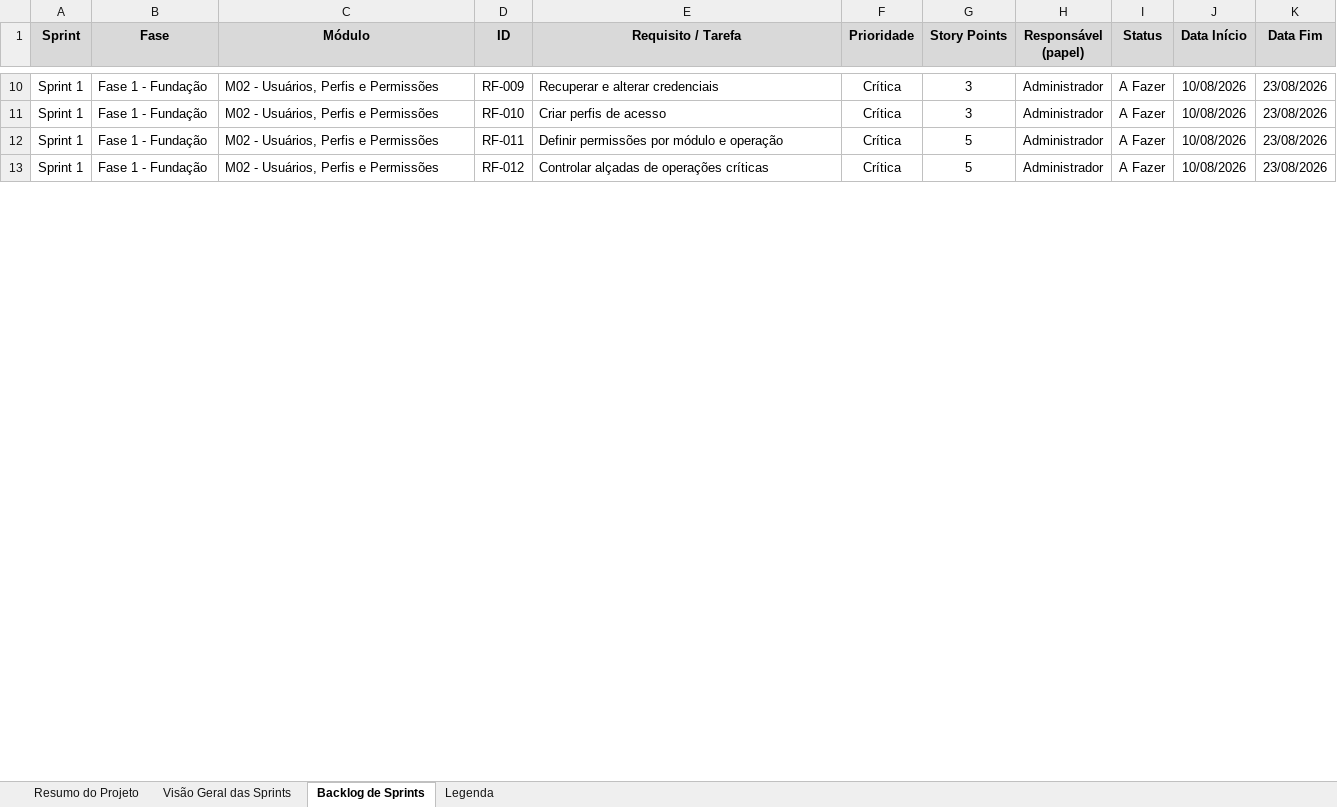
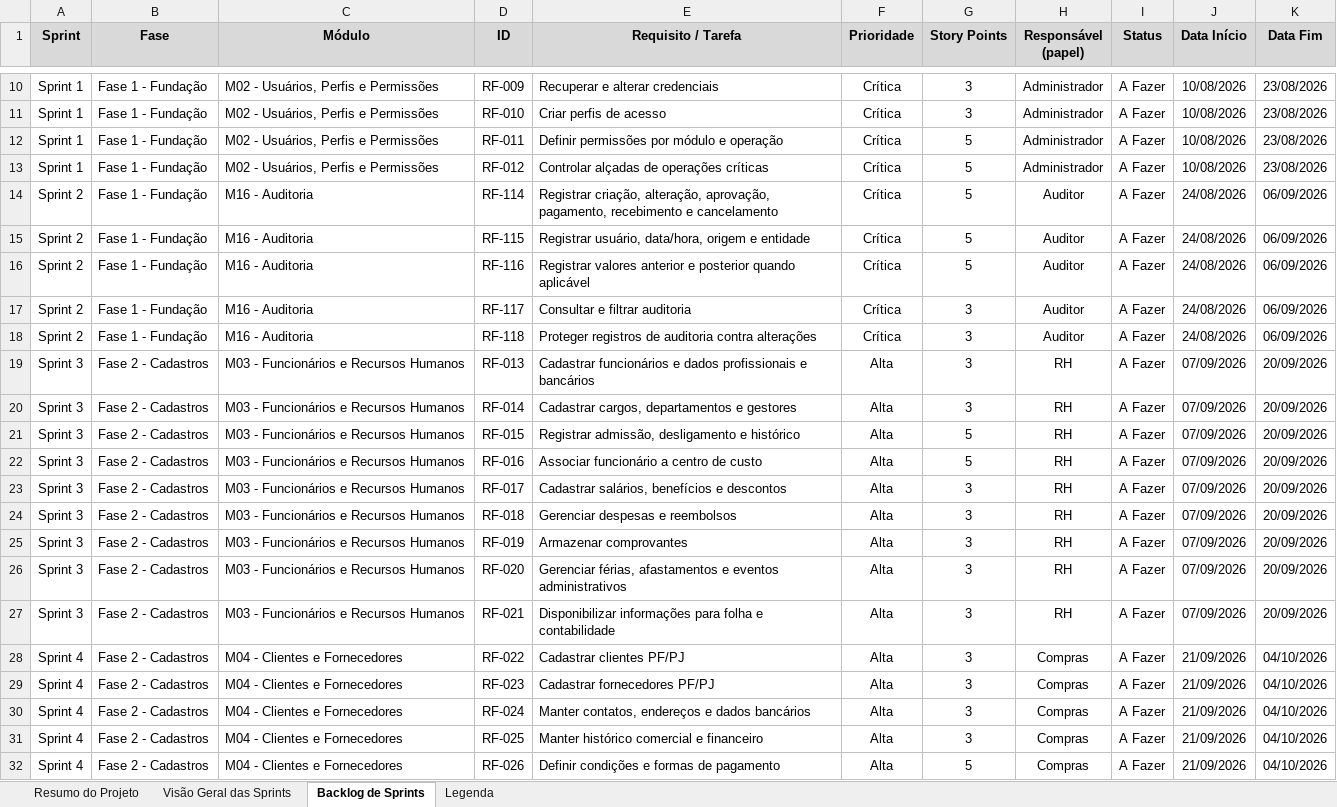
Before and after one commit to Jaminteles/SGE, an Excel workbook: docs/Sprints_Sistema_Gestao_Empresarial_Financeira.xlsx, sheet Backlog de Sprints, drawn as a sheet; only a part is shown, gaps mark what is left out; values as stored, in another font and other column widths than the file's, no borders; charts and pictures not drawn; the diff covers the shown part only; the diff names each change by its address in the sheet, - before the commit and + after, or states it on an @@ line.

```diff
--- a/docs/Sprints_Sistema_Gestao_Empresarial_Financeira.xlsx (sheet Backlog de Sprints)
+++ b/docs/Sprints_Sistema_Gestao_Empresarial_Financeira.xlsx (sheet Backlog de Sprints)
@@ row 14 unhidden: Sprint 2 | Fase 1 - Fundação | M16 - Auditoria | RF-114 | Registrar criação, alteração, aprovação, pagamento, recebimento e cancelamento | Crítica | 5 | Auditor | A Fazer | 24/08/2026 | 06/09/2026 @@
@@ row 15 unhidden: Sprint 2 | Fase 1 - Fundação | M16 - Auditoria | RF-115 | Registrar usuário, data/hora, origem e entidade | Crítica | 5 | Auditor | A Fazer | 24/08/2026 | 06/09/2026 @@
@@ row 16 unhidden: Sprint 2 | Fase 1 - Fundação | M16 - Auditoria | RF-116 | Registrar valores anterior e posterior quando aplicável | Crítica | 5 | Auditor | A Fazer | 24/08/2026 | 06/09/2026 @@
@@ row 17 unhidden: Sprint 2 | Fase 1 - Fundação | M16 - Auditoria | RF-117 | Consultar e filtrar auditoria | Crítica | 3 | Auditor | A Fazer | 24/08/2026 | 06/09/2026 @@
@@ row 18 unhidden: Sprint 2 | Fase 1 - Fundação | M16 - Auditoria | RF-118 | Proteger registros de auditoria contra alterações | Crítica | 3 | Auditor | A Fazer | 24/08/2026 | 06/09/2026 @@
@@ row 19 unhidden: Sprint 3 | Fase 2 - Cadastros | M03 - Funcionários e Recursos Humanos | RF-013 | Cadastrar funcionários e dados profissionais e bancários | Alta | 3 | RH | A Fazer | 07/09/2026 | 20/09/2026 @@
@@ row 20 unhidden: Sprint 3 | Fase 2 - Cadastros | M03 - Funcionários e Recursos Humanos | RF-014 | Cadastrar cargos, departamentos e gestores | Alta | 3 | RH | A Fazer | 07/09/2026 | 20/09/2026 @@
@@ row 21 unhidden: Sprint 3 | Fase 2 - Cadastros | M03 - Funcionários e Recursos Humanos | RF-015 | Registrar admissão, desligamento e histórico | Alta | 5 | RH | A Fazer | 07/09/2026 | 20/09/2026 @@
@@ row 22 unhidden: Sprint 3 | Fase 2 - Cadastros | M03 - Funcionários e Recursos Humanos | RF-016 | Associar funcionário a centro de custo | Alta | 5 | RH | A Fazer | 07/09/2026 | 20/09/2026 @@
@@ row 23 unhidden: Sprint 3 | Fase 2 - Cadastros | M03 - Funcionários e Recursos Humanos | RF-017 | Cadastrar salários, benefícios e descontos | Alta | 3 | RH | A Fazer | 07/09/2026 | 20/09/2026 @@
@@ row 24 unhidden: Sprint 3 | Fase 2 - Cadastros | M03 - Funcionários e Recursos Humanos | RF-018 | Gerenciar despesas e reembolsos | Alta | 3 | RH | A Fazer | 07/09/2026 | 20/09/2026 @@
@@ row 25 unhidden: Sprint 3 | Fase 2 - Cadastros | M03 - Funcionários e Recursos Humanos | RF-019 | Armazenar comprovantes | Alta | 3 | RH | A Fazer | 07/09/2026 | 20/09/2026 @@
@@ row 26 unhidden: Sprint 3 | Fase 2 - Cadastros | M03 - Funcionários e Recursos Humanos | RF-020 | Gerenciar férias, afastamentos e eventos administrativos | Alta | 3 | RH | A Fazer | 07/09/2026 | 20/09/2026 @@
@@ row 27 unhidden: Sprint 3 | Fase 2 - Cadastros | M03 - Funcionários e Recursos Humanos | RF-021 | Disponibilizar informações para folha e contabilidade | Alta | 3 | RH | A Fazer | 07/09/2026 | 20/09/2026 @@
@@ row 28 unhidden: Sprint 4 | Fase 2 - Cadastros | M04 - Clientes e Fornecedores | RF-022 | Cadastrar clientes PF/PJ | Alta | 3 | Compras | A Fazer | 21/09/2026 | 04/10/2026 @@
@@ row 29 unhidden: Sprint 4 | Fase 2 - Cadastros | M04 - Clientes e Fornecedores | RF-023 | Cadastrar fornecedores PF/PJ | Alta | 3 | Compras | A Fazer | 21/09/2026 | 04/10/2026 @@
@@ row 30 unhidden: Sprint 4 | Fase 2 - Cadastros | M04 - Clientes e Fornecedores | RF-024 | Manter contatos, endereços e dados bancários | Alta | 3 | Compras | A Fazer | 21/09/2026 | 04/10/2026 @@
@@ row 31 unhidden: Sprint 4 | Fase 2 - Cadastros | M04 - Clientes e Fornecedores | RF-025 | Manter histórico comercial e financeiro | Alta | 3 | Compras | A Fazer | 21/09/2026 | 04/10/2026 @@
@@ row 32 unhidden: Sprint 4 | Fase 2 - Cadastros | M04 - Clientes e Fornecedores | RF-026 | Definir condições e formas de pagamento | Alta | 5 | Compras | A Fazer | 21/09/2026 | 04/10/2026 @@
```
Also changed, not shown: 98 added rows, 56 hidden or unhidden rows and 43 edited cells elsewhere in this sheet, sheet Visão Geral das Sprints, sheet Resumo do Projeto, hidden cells, 23 other files.
